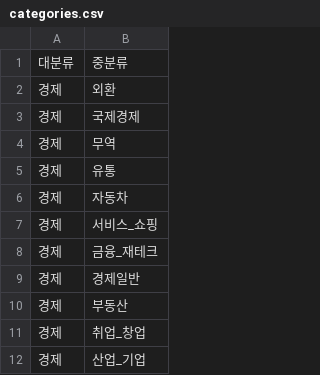
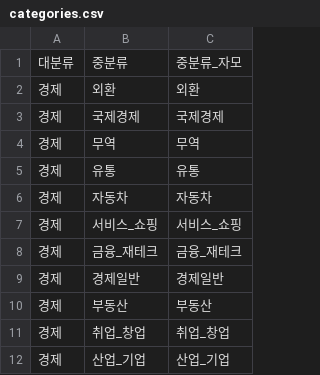
Before and after one commit to CalMaru/es-ojt-data, a CSV file: data/preprocessing/categories.csv, drawn as a sheet; only a part is shown; the diff names each change by its address in the sheet, - before the commit and + after, or states it on an @@ line.

Commit message:
:sparkles: feat: categories, providers 수정

```diff
--- a/data/preprocessing/categories.csv
+++ b/data/preprocessing/categories.csv
+column C, rows 1-12: 중분류_자모 | 외환 | 국제경제 | 무역 | 유통 | 자동차 | 서비스_쇼핑 | 금융_재테크 | 경제일반 | 부동산 | 취업_창업 | 산업_기업
```
Also changed, not shown: data/preprocessing/providers.csv, 2 other files.
